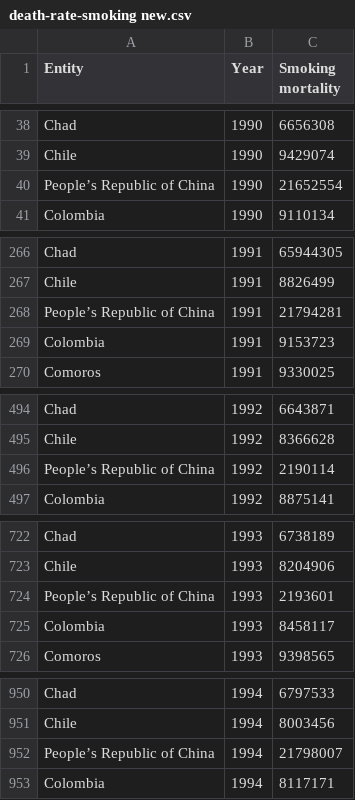
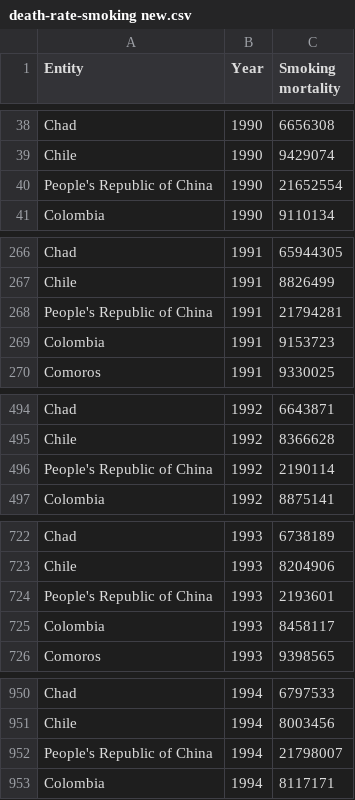
Before and after one commit to ongzn/3179_asgn2, a CSV file: data/death-rate-smoking new.csv, drawn as a sheet; only a part is shown, gaps mark what is left out; the diff covers the shown part only.

Commit message:
format data

```diff
--- a/data/death-rate-smoking new.csv
+++ b/data/death-rate-smoking new.csv
@@ -39,3 +39,3 @@ Chad,1990,6656308
 Chile,1990,9429074
-People’s Republic of China,1990,21652554
+People's Republic of China,1990,21652554
 Colombia,1990,9110134
@@ -267,3 +267,3 @@ Chad,1991,65944305
 Chile,1991,8826499
-People’s Republic of China,1991,21794281
+People's Republic of China,1991,21794281
 Colombia,1991,9153723
@@ -495,3 +495,3 @@ Chad,1992,6643871
 Chile,1992,8366628
-People’s Republic of China,1992,2190114
+People's Republic of China,1992,2190114
 Colombia,1992,8875141
@@ -723,3 +723,3 @@ Chad,1993,6738189
 Chile,1993,8204906
-People’s Republic of China,1993,2193601
+People's Republic of China,1993,2193601
 Colombia,1993,8458117
@@ -951,3 +951,3 @@ Chad,1994,6797533
 Chile,1994,8003456
-People’s Republic of China,1994,21798007
+People's Republic of China,1994,21798007
 Colombia,1994,8117171
```
Also changed, not shown: 25 edited cells elsewhere in this file.
